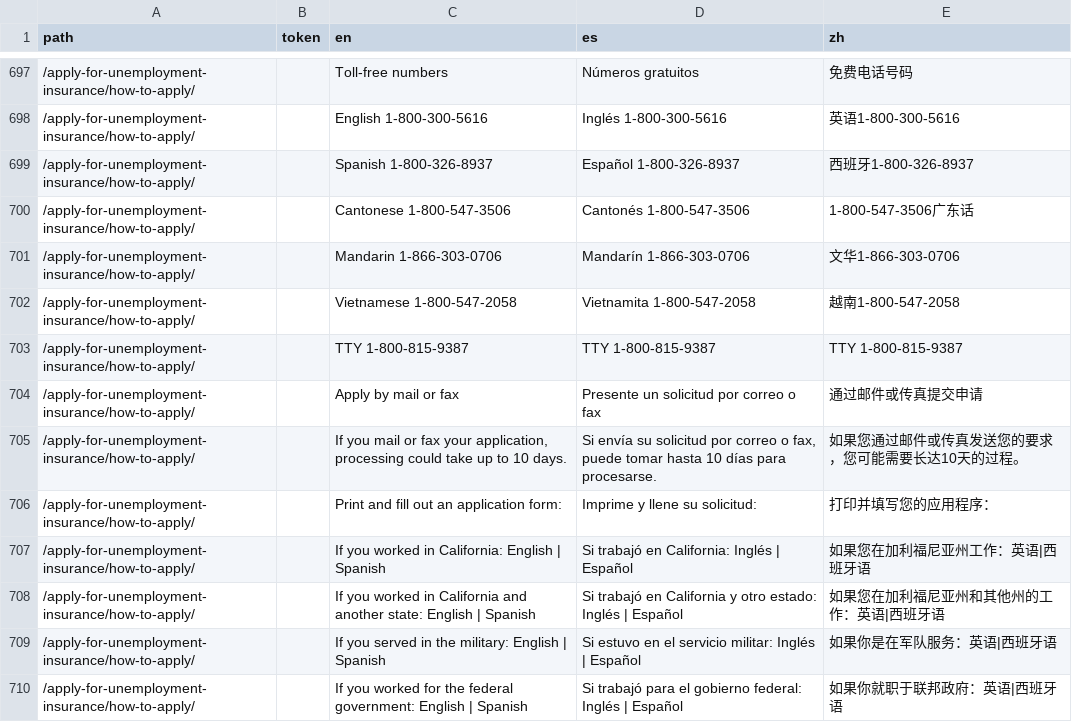
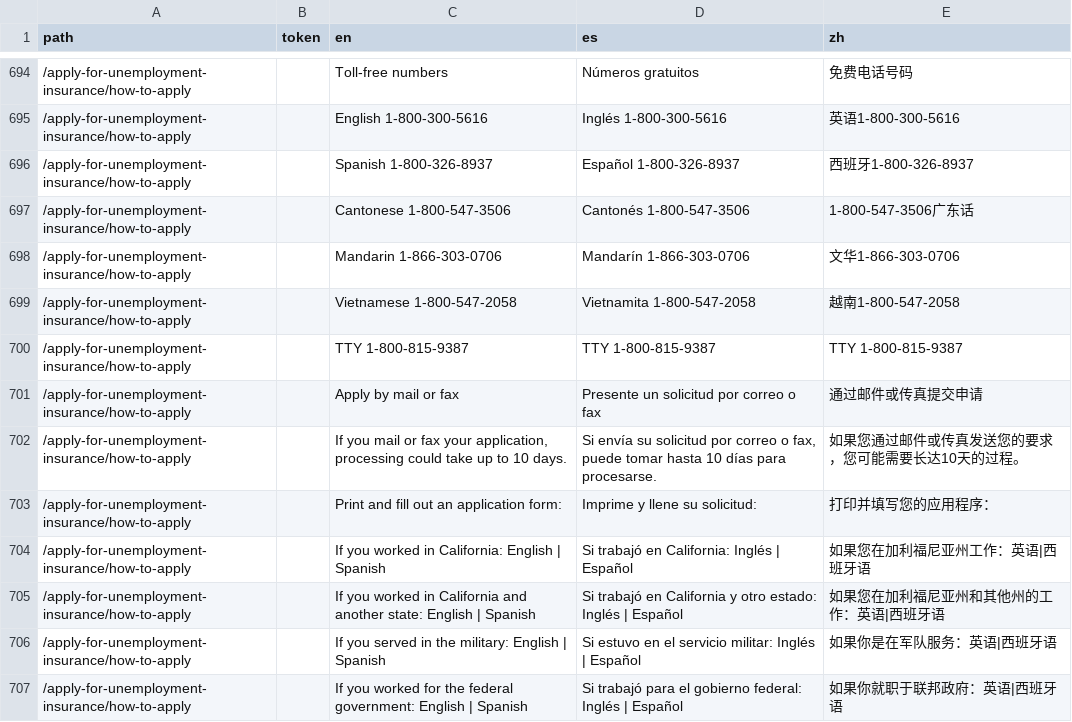
Before and after one commit to cagov/Alpha, a CSV file: src/lang-global.csv, drawn as a sheet; only a part is shown, gaps mark what is left out; the diff covers the shown part only.

```diff
--- a/src/lang-global.csv
+++ b/src/lang-global.csv
@@ -697,14 +694,14 @@ path,token,en,es,zh
-/apply-for-unemployment-insurance/how-to-apply/,,Toll-free numbers,Números gratuitos,免费电话号码
-/apply-for-unemployment-insurance/how-to-apply/,,English 1-800-300-5616,Inglés 1-800-300-5616,英语1-800-300-5616
-/apply-for-unemployment-insurance/how-to-apply/,,Spanish 1-800-326-8937,Español 1-800-326-8937,西班牙1-800-326-8937
-/apply-for-unemployment-insurance/how-to-apply/,,Cantonese 1-800-547-3506,Cantonés 1-800-547-3506,1-800-547-3506广东话
-/apply-for-unemployment-insurance/how-to-apply/,,Mandarin 1-866-303-0706,Mandarín 1-866-303-0706,文华1-866-303-0706
-/apply-for-unemployment-insurance/how-to-apply/,,Vietnamese 1-800-547-2058,Vietnamita 1-800-547-2058,越南1-800-547-2058
-/apply-for-unemployment-insurance/how-to-apply/,,TTY 1-800-815-9387,TTY 1-800-815-9387,TTY 1-800-815-9387
-/apply-for-unemployment-insurance/how-to-apply/,,Apply by mail or fax,Presente un solicitud por correo o fax,通过邮件或传真提交申请
-/apply-for-unemployment-insurance/how-to-apply/,,"If you mail or fax your application, processing could take up to 10 days.","Si envía su solicitud por correo o fax, puede tomar hasta 10 días para procesarse.",如果您通过邮件或传真发送您的要求，您可能需要长达10天的过程。
-/apply-for-unemployment-insurance/how-to-apply/,,Print and fill out an application form:,Imprime y llene su solicitud:,打印并填写您的应用程序：
-/apply-for-unemployment-insurance/how-to-apply/,,If you worked in California: English | Spanish,Si trabajó en California: Inglés | Español,如果您在加利福尼亚州工作：英语|西班牙语
-/apply-for-unemployment-insurance/how-to-apply/,,If you worked in California and another state: English | Spanish,Si trabajó en California y otro estado: Inglés | Español,如果您在加利福尼亚州和其他州的工作：英语|西班牙语
-/apply-for-unemployment-insurance/how-to-apply/,,If you served in the military: English | Spanish,Si estuvo en el servicio militar: Inglés | Español,如果你是在军队服务：英语|西班牙语
-/apply-for-unemployment-insurance/how-to-apply/,,If you worked for the federal government: English | Spanish,Si trabajó para el gobierno federal: Inglés | Español,如果你就职于联邦政府：英语|西班牙语
+/apply-for-unemployment-insurance/how-to-apply,,Toll-free numbers,Números gratuitos,免费电话号码
+/apply-for-unemployment-insurance/how-to-apply,,English 1-800-300-5616,Inglés 1-800-300-5616,英语1-800-300-5616
+/apply-for-unemployment-insurance/how-to-apply,,Spanish 1-800-326-8937,Español 1-800-326-8937,西班牙1-800-326-8937
+/apply-for-unemployment-insurance/how-to-apply,,Cantonese 1-800-547-3506,Cantonés 1-800-547-3506,1-800-547-3506广东话
+/apply-for-unemployment-insurance/how-to-apply,,Mandarin 1-866-303-0706,Mandarín 1-866-303-0706,文华1-866-303-0706
+/apply-for-unemployment-insurance/how-to-apply,,Vietnamese 1-800-547-2058,Vietnamita 1-800-547-2058,越南1-800-547-2058
+/apply-for-unemployment-insurance/how-to-apply,,TTY 1-800-815-9387,TTY 1-800-815-9387,TTY 1-800-815-9387
+/apply-for-unemployment-insurance/how-to-apply,,Apply by mail or fax,Presente un solicitud por correo o fax,通过邮件或传真提交申请
+/apply-for-unemployment-insurance/how-to-apply,,"If you mail or fax your application, processing could take up to 10 days.","Si envía su solicitud por correo o fax, puede tomar hasta 10 días para procesarse.",如果您通过邮件或传真发送您的要求，您可能需要长达10天的过程。
+/apply-for-unemployment-insurance/how-to-apply,,Print and fill out an application form:,Imprime y llene su solicitud:,打印并填写您的应用程序：
+/apply-for-unemployment-insurance/how-to-apply,,If you worked in California: English | Spanish,Si trabajó en California: Inglés | Español,如果您在加利福尼亚州工作：英语|西班牙语
+/apply-for-unemployment-insurance/how-to-apply,,If you worked in California and another state: English | Spanish,Si trabajó en California y otro estado: Inglés | Español,如果您在加利福尼亚州和其他州的工作：英语|西班牙语
+/apply-for-unemployment-insurance/how-to-apply,,If you served in the military: English | Spanish,Si estuvo en el servicio militar: Inglés | Español,如果你是在军队服务：英语|西班牙语
+/apply-for-unemployment-insurance/how-to-apply,,If you worked for the federal government: English | Spanish,Si trabajó para el gobierno federal: Inglés | Español,如果你就职于联邦政府：英语|西班牙语
```
Also changed, not shown: 9 removed rows and 93 edited cells elsewhere in this file, 2 other files.
